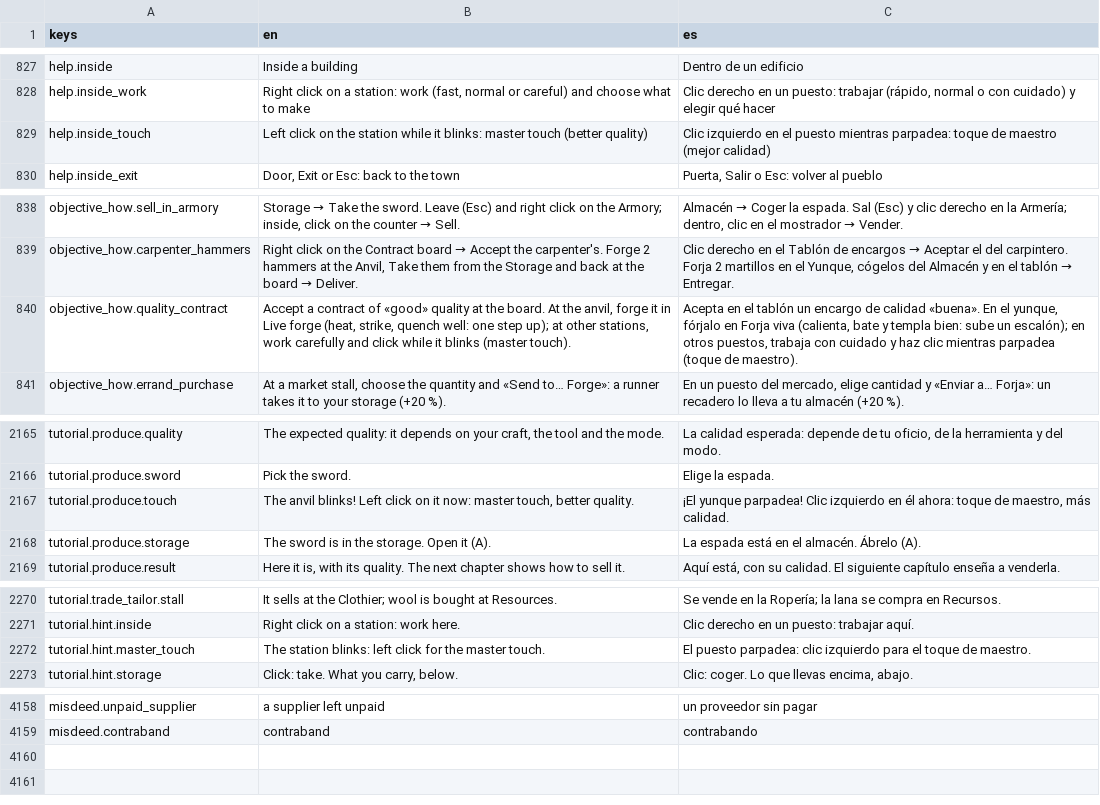
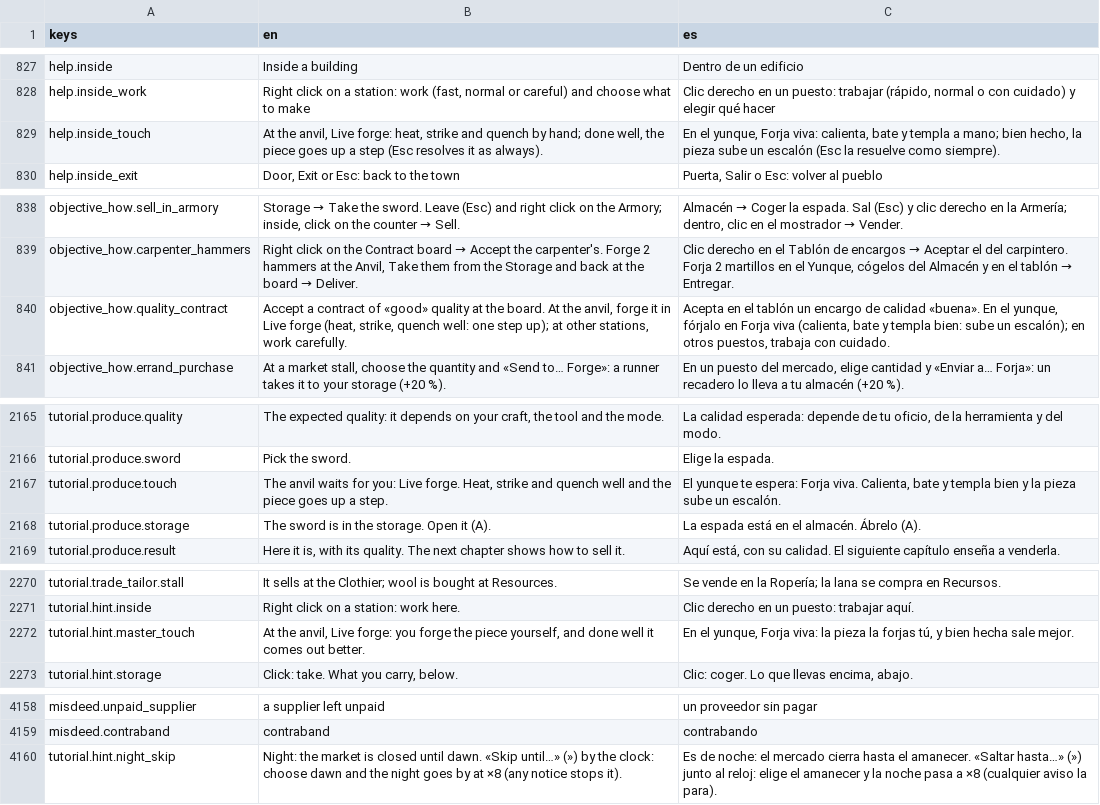
Before and after one commit to MiguelMolledo/GuildMaster, a CSV file: i18n/strings.csv, drawn as a sheet; only a part is shown, gaps mark what is left out.

```diff
--- a/i18n/strings.csv
+++ b/i18n/strings.csv
@@ -832,3 +832,3 @@ help.inside,Inside a building,Dentro de un edificio
 help.inside_work,"Right click on a station: work (fast, normal or careful) and choose what to make","Clic derecho en un puesto: trabajar (rápido, normal o con cuidado) y elegir qué hacer"
-help.inside_touch,Left click on the station while it blinks: master touch (better quality),Clic izquierdo en el puesto mientras parpadea: toque de maestro (mejor calidad)
+help.inside_touch,"At the anvil, Live forge: heat, strike and quench by hand; done well, the piece goes up a step (Esc resolves it as always).","En el yunque, Forja viva: calienta, bate y templa a mano; bien hecho, la pieza sube un escalón (Esc la resuelve como siempre)."
 help.inside_exit,"Door, Exit or Esc: back to the town","Puerta, Salir o Esc: volver al pueblo"
@@ -843,3 +843,3 @@ objective_how.sell_in_armory,"Storage → Take the sword. Leave (Esc) and right
 objective_how.carpenter_hammers,"Right click on the Contract board → Accept the carpenter's. Forge 2 hammers at the Anvil, Take them from the Storage and back at the board → Deliver.","Clic derecho en el Tablón de encargos → Aceptar el del carpintero. Forja 2 martillos en el Yunque, cógelos del Almacén y en el tablón → Entregar."
-objective_how.quality_contract,"Accept a contract of «good» quality at the board. At the anvil, forge it in Live forge (heat, strike, quench well: one step up); at other stations, work carefully and click while it blinks (master touch).","Acepta en el tablón un encargo de calidad «buena». En el yunque, fórjalo en Forja viva (calienta, bate y templa bien: sube un escalón); en otros puestos, trabaja con cuidado y haz clic mientras parpadea (toque de maestro)."
+objective_how.quality_contract,"Accept a contract of «good» quality at the board. At the anvil, forge it in Live forge (heat, strike, quench well: one step up); at other stations, work carefully.","Acepta en el tablón un encargo de calidad «buena». En el yunque, fórjalo en Forja viva (calienta, bate y templa bien: sube un escalón); en otros puestos, trabaja con cuidado."
 objective_how.errand_purchase,"At a market stall, choose the quantity and «Send to… Forge»: a runner takes it to your storage (+20 %).","En un puesto del mercado, elige cantidad y «Enviar a… Forja»: un recadero lo lleva a tu almacén (+20 %)."
@@ -2170,3 +2170,3 @@ tutorial.produce.quality,"The expected quality: it depends on your craft, the to
 tutorial.produce.sword,Pick the sword.,Elige la espada.
-tutorial.produce.touch,"The anvil blinks! Left click on it now: master touch, better quality.","¡El yunque parpadea! Clic izquierdo en él ahora: toque de maestro, más calidad."
+tutorial.produce.touch,"The anvil waits for you: Live forge. Heat, strike and quench well and the piece goes up a step.","El yunque te espera: Forja viva. Calienta, bate y templa bien y la pieza sube un escalón."
 tutorial.produce.storage,The sword is in the storage. Open it (A).,La espada está en el almacén. Ábrelo (A).
@@ -2275,3 +2275,3 @@ tutorial.trade_tailor.stall,It sells at the Clothier; wool is bought at Resource
 tutorial.hint.inside,Right click on a station: work here.,Clic derecho en un puesto: trabajar aquí.
-tutorial.hint.master_touch,The station blinks: left click for the master touch.,El puesto parpadea: clic izquierdo para el toque de maestro.
+tutorial.hint.master_touch,"At the anvil, Live forge: you forge the piece yourself, and done well it comes out better.","En el yunque, Forja viva: la pieza la forjas tú, y bien hecha sale mejor."
 tutorial.hint.storage,"Click: take. What you carry, below.","Clic: coger. Lo que llevas encima, abajo."
@@ -4163 +4163,2 @@ misdeed.unpaid_supplier,a supplier left unpaid,un proveedor sin pagar
 misdeed.contraband,contraband,contrabando
+tutorial.hint.night_skip,Night: the market is closed until dawn. «Skip until…» (») by the clock: choose dawn and the night goes by at ×8 (any notice stops it).,Es de noche: el mercado cierra hasta el amanecer. «Saltar hasta…» (») junto al reloj: elige el amanecer y la noche pasa a ×8 (cualquier aviso la para).
```
Also changed, not shown: 14 other files.
